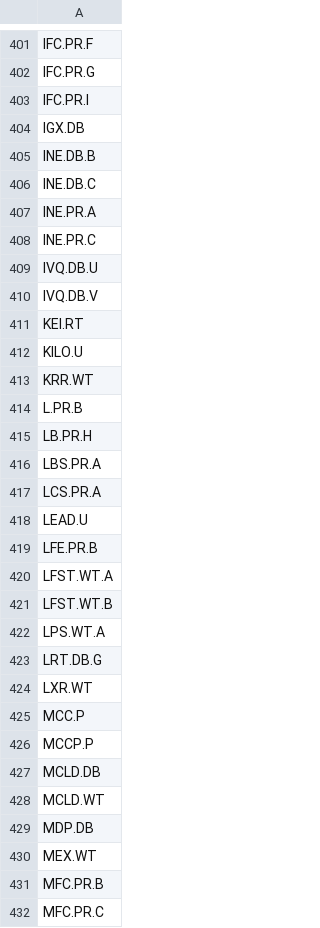
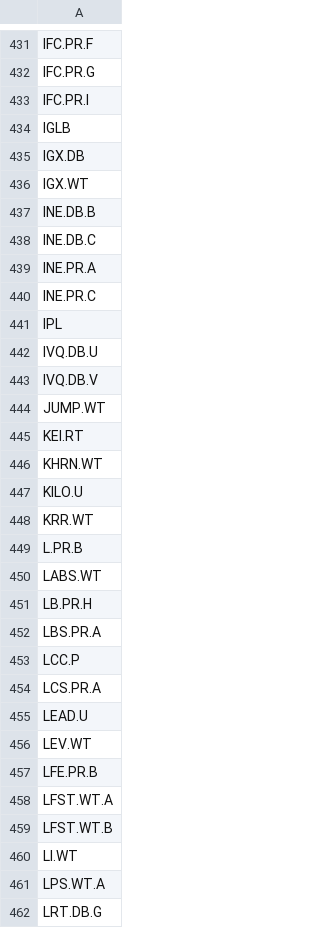
Before and after one commit to poivronjaune/stock_screener, a CSV file: notfoundonyahoo.csv, drawn as a sheet; only a part is shown, gaps mark what is left out; the shorter side is filled out with more unchanged rows; the diff covers the shown part only; the diff names each change by its address in the sheet, - before the commit and + after, or states it on an @@ line.

Commit message:
SQLite3 data to CSV files

```diff
--- a/notfoundonyahoo.csv
+++ b/notfoundonyahoo.csv
+row 434: IGLB
+row 436: IGX.WT
+row 441: IPL
+row 444: JUMP.WT
+row 446: KHRN.WT
+row 450: LABS.WT
+row 453: LCC.P
+row 456: LEV.WT
+row 460: LI.WT
```
Also changed, not shown: 67 added rows and 1 removed row elsewhere in this file, 5 other files.
